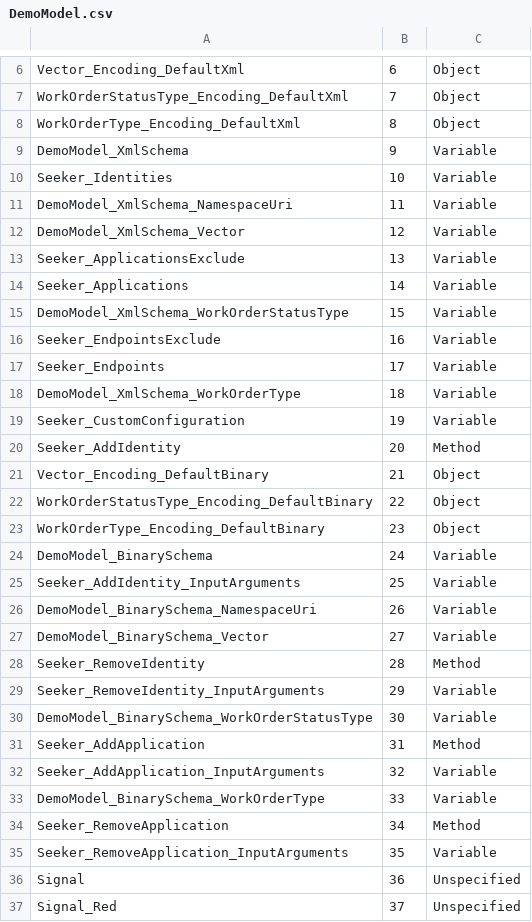
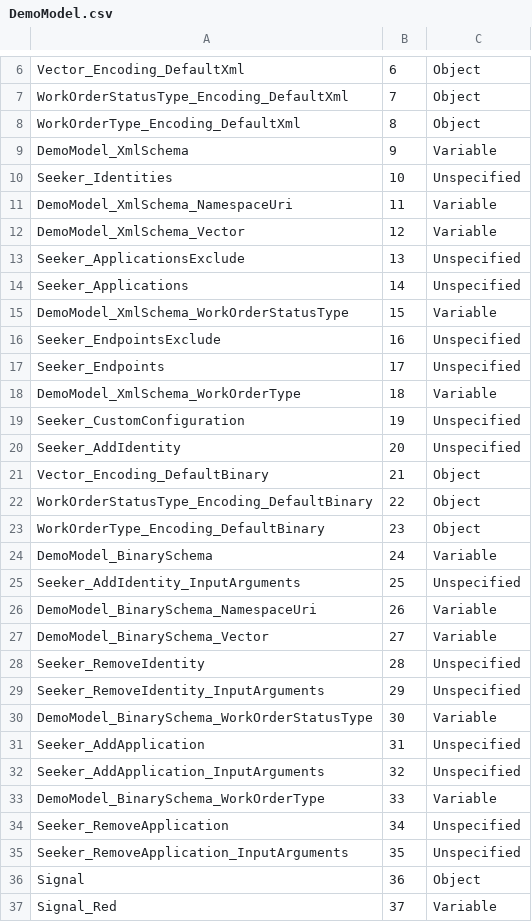
Before and after one commit to OPCFoundation/UA-ModelCompiler, a CSV file: Opc.Ua.ModelCompiler/CSVs/DemoModel.csv, drawn as a sheet; only a part is shown, gaps mark what is left out; the diff covers the shown part only.

```diff
--- a/Opc.Ua.ModelCompiler/CSVs/DemoModel.csv
+++ b/Opc.Ua.ModelCompiler/CSVs/DemoModel.csv
@@ -9,13 +9,13 @@ WorkOrderType_Encoding_DefaultXml,8,Object
 DemoModel_XmlSchema,9,Variable
-Seeker_Identities,10,Variable
+Seeker_Identities,10,Unspecified
 DemoModel_XmlSchema_NamespaceUri,11,Variable
 DemoModel_XmlSchema_Vector,12,Variable
-Seeker_ApplicationsExclude,13,Variable
-Seeker_Applications,14,Variable
+Seeker_ApplicationsExclude,13,Unspecified
+Seeker_Applications,14,Unspecified
 DemoModel_XmlSchema_WorkOrderStatusType,15,Variable
-Seeker_EndpointsExclude,16,Variable
-Seeker_Endpoints,17,Variable
+Seeker_EndpointsExclude,16,Unspecified
+Seeker_Endpoints,17,Unspecified
 DemoModel_XmlSchema_WorkOrderType,18,Variable
-Seeker_CustomConfiguration,19,Variable
-Seeker_AddIdentity,20,Method
+Seeker_CustomConfiguration,19,Unspecified
+Seeker_AddIdentity,20,Unspecified
 Vector_Encoding_DefaultBinary,21,Object
@@ -24,14 +24,14 @@ WorkOrderType_Encoding_DefaultBinary,23,Object
 DemoModel_BinarySchema,24,Variable
-Seeker_AddIdentity_InputArguments,25,Variable
+Seeker_AddIdentity_InputArguments,25,Unspecified
 DemoModel_BinarySchema_NamespaceUri,26,Variable
 DemoModel_BinarySchema_Vector,27,Variable
-Seeker_RemoveIdentity,28,Method
-Seeker_RemoveIdentity_InputArguments,29,Variable
+Seeker_RemoveIdentity,28,Unspecified
+Seeker_RemoveIdentity_InputArguments,29,Unspecified
 DemoModel_BinarySchema_WorkOrderStatusType,30,Variable
-Seeker_AddApplication,31,Method
-Seeker_AddApplication_InputArguments,32,Variable
+Seeker_AddApplication,31,Unspecified
+Seeker_AddApplication_InputArguments,32,Unspecified
 DemoModel_BinarySchema_WorkOrderType,33,Variable
-Seeker_RemoveApplication,34,Method
-Seeker_RemoveApplication_InputArguments,35,Variable
-Signal,36,Unspecified
-Signal_Red,37,Unspecified
+Seeker_RemoveApplication,34,Unspecified
+Seeker_RemoveApplication_InputArguments,35,Unspecified
+Signal,36,Object
+Signal_Red,37,Variable
```
Also changed, not shown: 26 edited cells elsewhere in this file, Opc.Ua.ModelCompiler/CSVs/Status Codes.csv, 25 other files.
